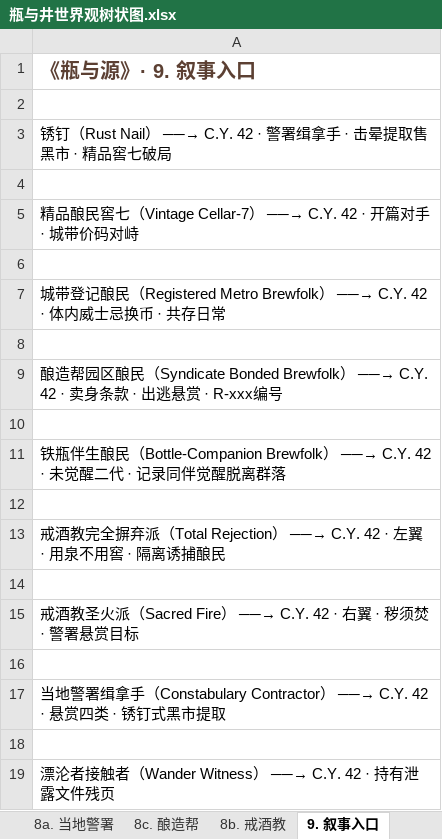
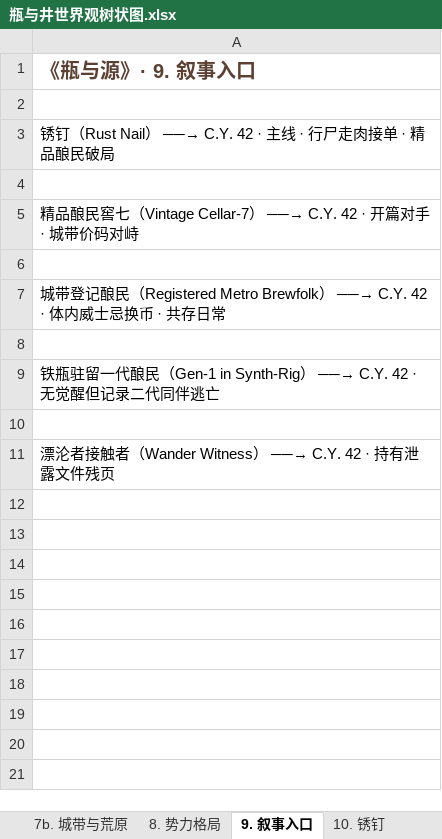
Before and after one commit to chalo0518-ctrl/CLADOS_POE2_BDG-UILDING, an Excel workbook: 瓶与井世界观树状图.xlsx, sheet 9. 叙事入口, drawn as a sheet; values as stored, in another font and other column widths than the file's, no borders; the diff names each change by its address in the sheet, - before the commit and + after, or states it on an @@ line.

```diff
--- a/瓶与井世界观树状图.xlsx (sheet 9. 叙事入口)
+++ b/瓶与井世界观树状图.xlsx (sheet 9. 叙事入口)
-sheet tab: 8a. 当地警署
-sheet tab: 8c. 酿造帮
-sheet tab: 8b. 戒酒教
-A3: …──→ C.Y. 42 · 警署缉拿手 · 击晕提取售黑市 · 精品窖七破局
+A3: …──→ C.Y. 42 · 主线 · 行尸走肉接单 · 精品酿民破局
-A9: 酿造帮园区酿民（Syndicate Bonded Brewfolk） ──→ C.Y. 42 · 卖身条款 · 出逃悬赏 · R-xxx编号
+A9: 铁瓶驻留一代酿民（Gen-1 in Synth-Rig） ──→ C.Y. 42 · 无觉醒但记录二代同伴逃亡
-row 10: (empty)
-row 11: 铁瓶伴生酿民（Bottle-Companion Brewfolk） ──→ C.Y. 42 · 未觉醒二代 · 记录同伴觉醒脱离群落
-row 12: (empty)
-row 13: 戒酒教完全摒弃派（Total Rejection） ──→ C.Y. 42 · 左翼 · 用泉不用窖 · 隔离诱捕酿民
-row 14: (empty)
-row 15: 戒酒教圣火派（Sacred Fire） ──→ C.Y. 42 · 右翼 · 秽须焚 · 警署悬赏目标
-row 16: (empty)
-row 17: 当地警署缉拿手（Constabulary Contractor） ──→ C.Y. 42 · 悬赏四类 · 锈钉式黑市提取
```
Also changed, not shown: sheet 全部树状图, sheet 6. 存在体谱系, sheet 8. 势力格局, sheet 总览, sheet 10. 锈钉, sheet 11. 锈钉开篇, 5 more sheets, Coiling_Bolts_Blood_Mage_BD指南.xlsx, Grim_Pillars_Oracle_BD指南.xlsx, 26 other files.
